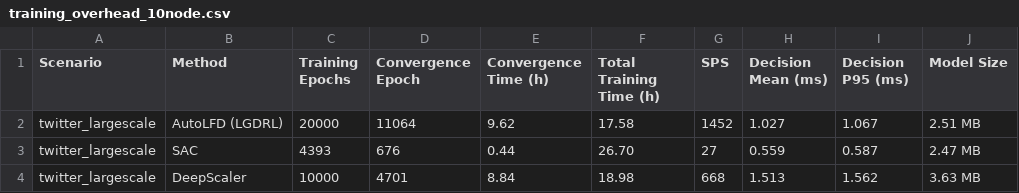
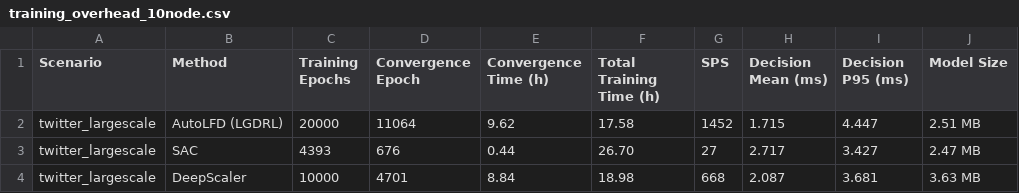
Before and after one commit to aaalvinnn/AutoScaling, a CSV file: draw_pictures/fig_training_overhead/training_overhead_10node.csv, drawn as a sheet.

```diff
--- a/draw_pictures/fig_training_overhead/training_overhead_10node.csv
+++ b/draw_pictures/fig_training_overhead/training_overhead_10node.csv
@@ -1,4 +1,4 @@
 Scenario,Method,Training Epochs,Convergence Epoch,Convergence Time (h),Total Training Time (h),SPS,Decision Mean (ms),Decision P95 (ms),Model Size
-twitter_largescale,AutoLFD (LGDRL),20000,11064,9.62,17.58,1452,1.027,1.067,2.51 MB
-twitter_largescale,SAC,4393,676,0.44,26.70,27,0.559,0.587,2.47 MB
-twitter_largescale,DeepScaler,10000,4701,8.84,18.98,668,1.513,1.562,3.63 MB
+twitter_largescale,AutoLFD (LGDRL),20000,11064,9.62,17.58,1452,1.715,4.447,2.51 MB
+twitter_largescale,SAC,4393,676,0.44,26.70,27,2.717,3.427,2.47 MB
+twitter_largescale,DeepScaler,10000,4701,8.84,18.98,668,2.087,3.681,3.63 MB
```
Also changed, not shown: 5 other files.
